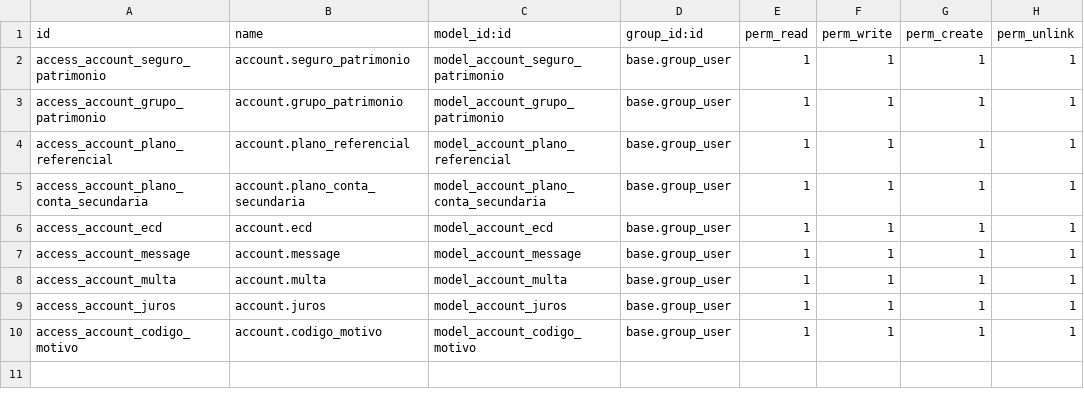
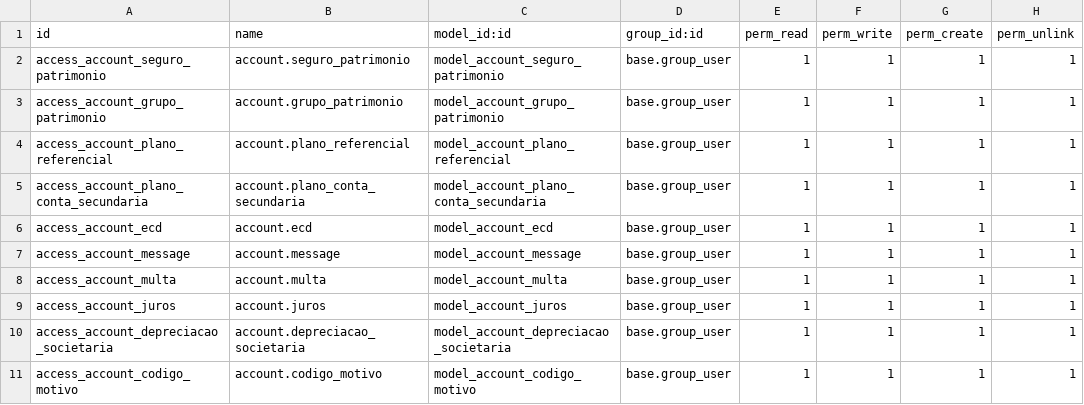
Before and after one commit to focvs-erp/poc-cptm, a CSV file: ax4b_accounting/security/ir.model.access.csv, drawn as a sheet.

```diff
--- a/ax4b_accounting/security/ir.model.access.csv
+++ b/ax4b_accounting/security/ir.model.access.csv
@@ -9,2 +9,3 @@
 "access_account_juros","account.juros","model_account_juros","base.group_user","1","1","1","1"
+"access_account_depreciacao_societaria","account.depreciacao_societaria","model_account_depreciacao_societaria","base.group_user","1","1","1","1"
 "access_account_codigo_motivo","account.codigo_motivo","model_account_codigo_motivo","base.group_user","1","1","1","1"
```
Also changed, not shown: 1 other file.
